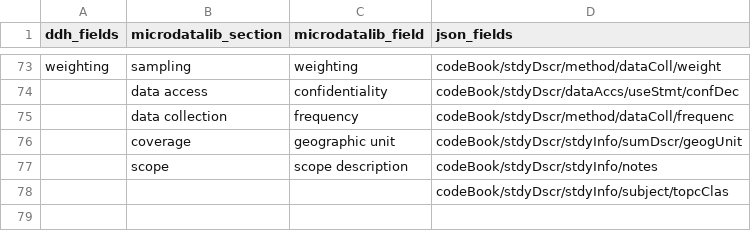
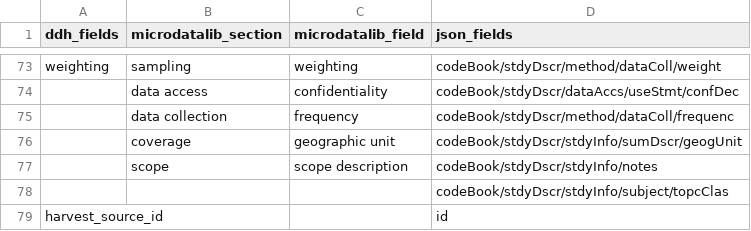
Before and after one commit to tonyfujs/mdlibtoddh, a CSV file: data-raw/ddh_microdata_mapping.csv, drawn as a sheet; only a part is shown, gaps mark what is left out; the diff names each change by its address in the sheet, - before the commit and + after, or states it on an @@ line.

Commit message:
update package data

```diff
--- a/data-raw/ddh_microdata_mapping.csv
+++ b/data-raw/ddh_microdata_mapping.csv
+row 79: harvest_source_id |  |  | id
```
Also changed, not shown: 4 other files.
